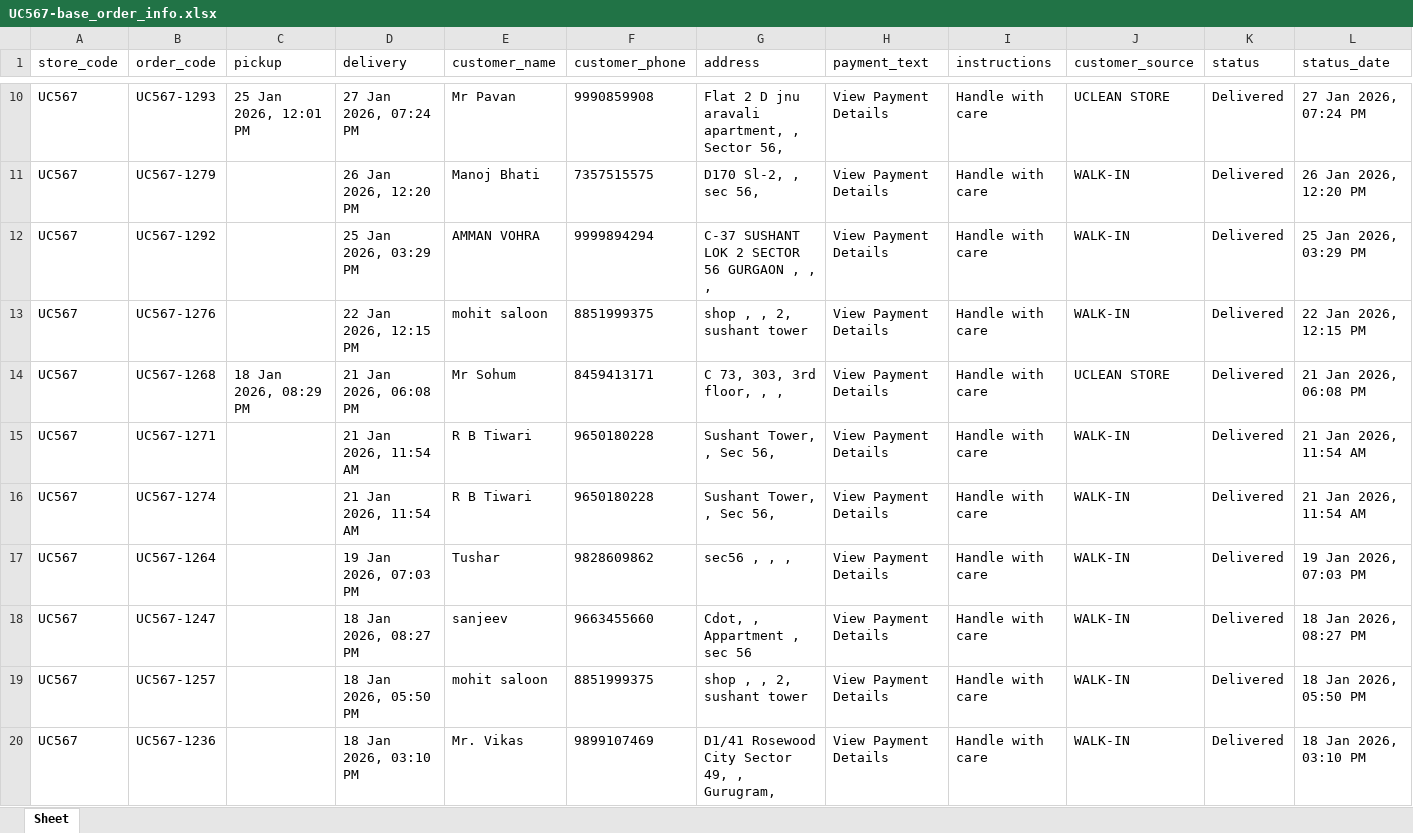
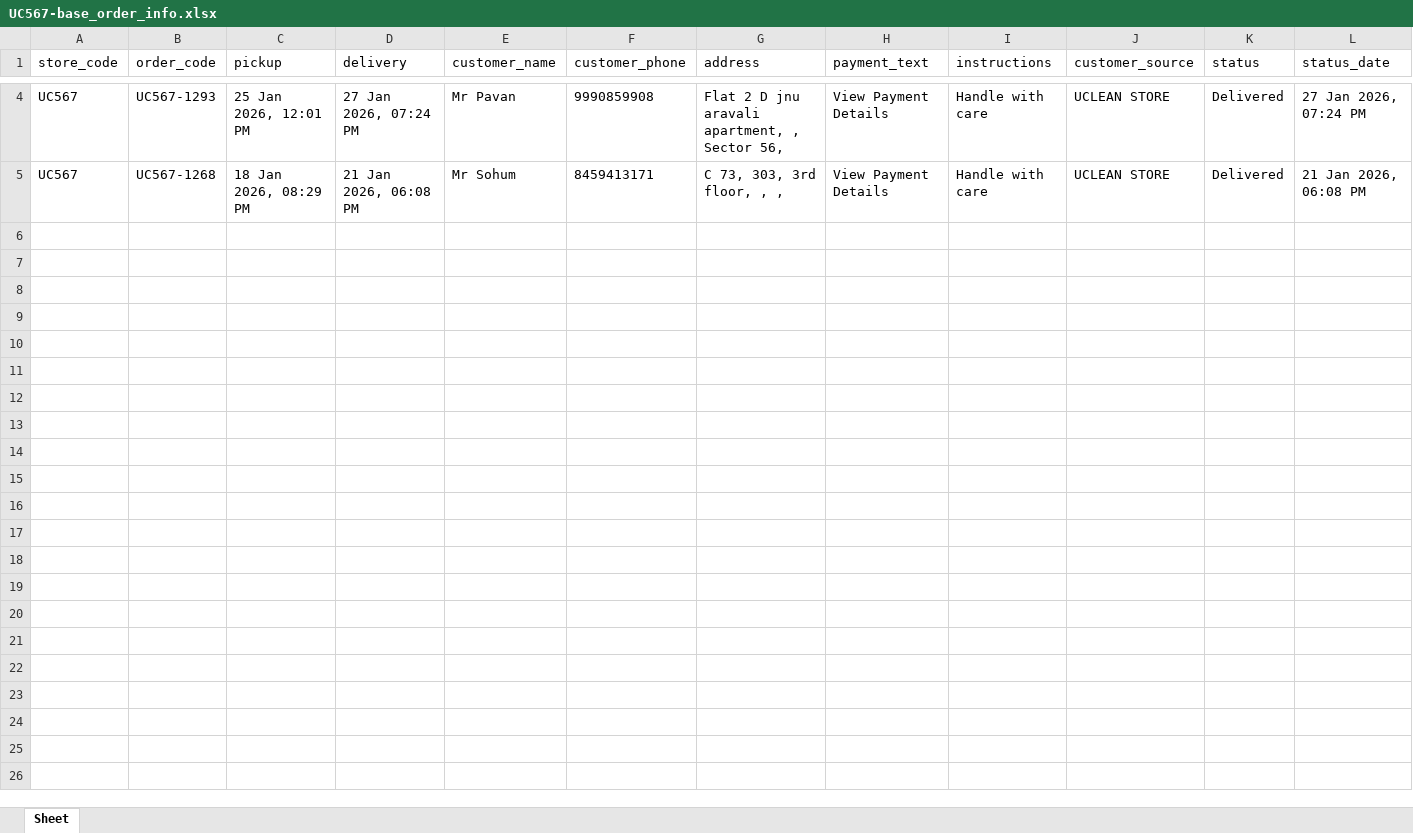
Before and after one commit to wagid-sheikh/simplify_downloader, an Excel workbook: docs/uc_page_htmls/downloaded_excels/UC567-base_order_info.xlsx, sheet Sheet, drawn as a sheet; only a part is shown, gaps mark what is left out; values as stored, in another font and other column widths than the file's, no borders; the diff covers the shown part only; the diff names each change by its address in the sheet, - before the commit and + after, or states it on an @@ line.

```diff
--- a/docs/uc_page_htmls/downloaded_excels/UC567-base_order_info.xlsx (sheet Sheet)
+++ b/docs/uc_page_htmls/downloaded_excels/UC567-base_order_info.xlsx (sheet Sheet)
-row 11: UC567 | UC567-1279 |  | 26 Jan 2026, 12:20 PM | Manoj Bhati | 7357515575 | D170 Sl-2, , sec 56, | View Payment Details | Handle with care | WALK-IN | Delivered | 26 Jan 2026, 12:20 PM
-row 12: UC567 | UC567-1292 |  | 25 Jan 2026, 03:29 PM | AMMAN VOHRA | 9999894294 | C-37 SUSHANT LOK 2 SECTOR 56 GURGAON , , , | View Payment Details | Handle with care | WALK-IN | Delivered | 25 Jan 2026, 03:29 PM
-row 13: UC567 | UC567-1276 |  | 22 Jan 2026, 12:15 PM | mohit saloon | 8851999375 | shop , , 2, sushant tower | View Payment Details | Handle with care | WALK-IN | Delivered | 22 Jan 2026, 12:15 PM
-row 15: UC567 | UC567-1271 |  | 21 Jan 2026, 11:54 AM | R B Tiwari | 9650180228 | Sushant Tower, , Sec 56, | View Payment Details | Handle with care | WALK-IN | Delivered | 21 Jan 2026, 11:54 AM
-row 16: UC567 | UC567-1274 |  | 21 Jan 2026, 11:54 AM | R B Tiwari | 9650180228 | Sushant Tower, , Sec 56, | View Payment Details | Handle with care | WALK-IN | Delivered | 21 Jan 2026, 11:54 AM
-row 17: UC567 | UC567-1264 |  | 19 Jan 2026, 07:03 PM | Tushar | 9828609862 | sec56 , , , | View Payment Details | Handle with care | WALK-IN | Delivered | 19 Jan 2026, 07:03 PM
-row 18: UC567 | UC567-1247 |  | 18 Jan 2026, 08:27 PM | sanjeev | 9663455660 | Cdot, , Appartment , sec 56 | View Payment Details | Handle with care | WALK-IN | Delivered | 18 Jan 2026, 08:27 PM
-row 19: UC567 | UC567-1257 |  | 18 Jan 2026, 05:50 PM | mohit saloon | 8851999375 | shop , , 2, sushant tower | View Payment Details | Handle with care | WALK-IN | Delivered | 18 Jan 2026, 05:50 PM
-row 20: UC567 | UC567-1236 |  | 18 Jan 2026, 03:10 PM | Mr. Vikas | 9899107469 | D1/41 Rosewood City Sector 49, , Gurugram, | View Payment Details | Handle with care | WALK-IN | Delivered | 18 Jan 2026, 03:10 PM
```
Also changed, not shown: 17 removed rows elsewhere in this sheet, docs/uc_page_htmls/downloaded_excels/UC567-order_details.xlsx, docs/uc_page_htmls/downloaded_excels/UC567-payment_details.xlsx, 3 other files.
